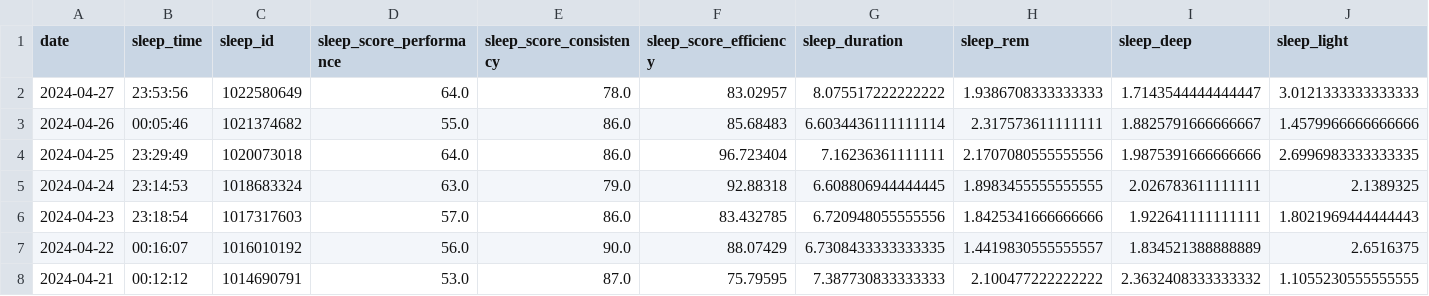
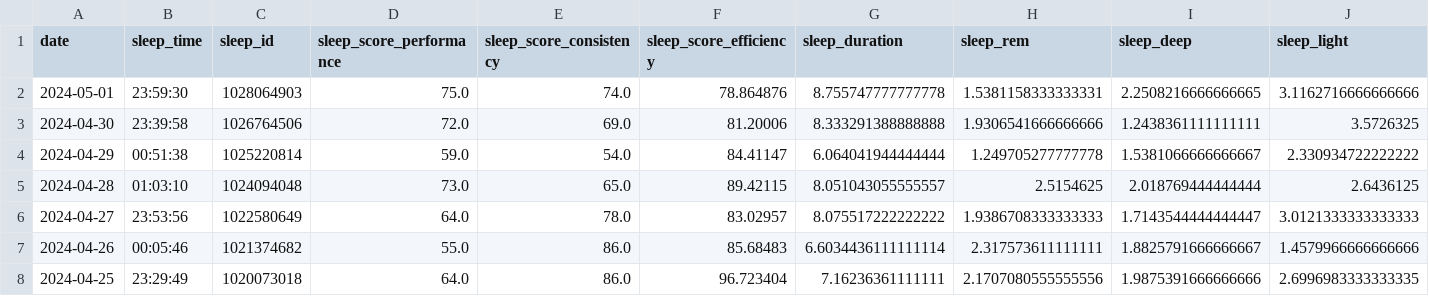
Before and after one commit to arequenai/Health-project, a CSV file: Data/Cleaned/Sleep_and_recovery.csv, drawn as a sheet; only a part is shown; the shorter side is filled out with more unchanged rows; rows hold the shown columns only; the diff names each change by its address in the sheet, - before the commit and + after, or states it on an @@ line.

```diff
--- a/Data/Cleaned/Sleep_and_recovery.csv
+++ b/Data/Cleaned/Sleep_and_recovery.csv
+row 2: 2024-05-01 | 23:59:30 | 1028064903 | 75.0 | 74.0 | 78.864876 | 8.755747777777778 | 1.5381158333333331 | 2.2508216666666665 | 3.1162716666666666
+row 3: 2024-04-30 | 23:39:58 | 1026764506 | 72.0 | 69.0 | 81.20006 | 8.333291388888888 | 1.9306541666666666 | 1.2438361111111111 | 3.5726325
+row 4: 2024-04-29 | 00:51:38 | 1025220814 | 59.0 | 54.0 | 84.41147 | 6.064041944444444 | 1.249705277777778 | 1.5381066666666667 | 2.330934722222222
+row 5: 2024-04-28 | 01:03:10 | 1024094048 | 73.0 | 65.0 | 89.42115 | 8.051043055555557 | 2.5154625 | 2.018769444444444 | 2.6436125
```
Also changed, not shown: Data/Cleaned/Food.csv, Data/Cleaned/Integrated_data.csv, 18 other files.
